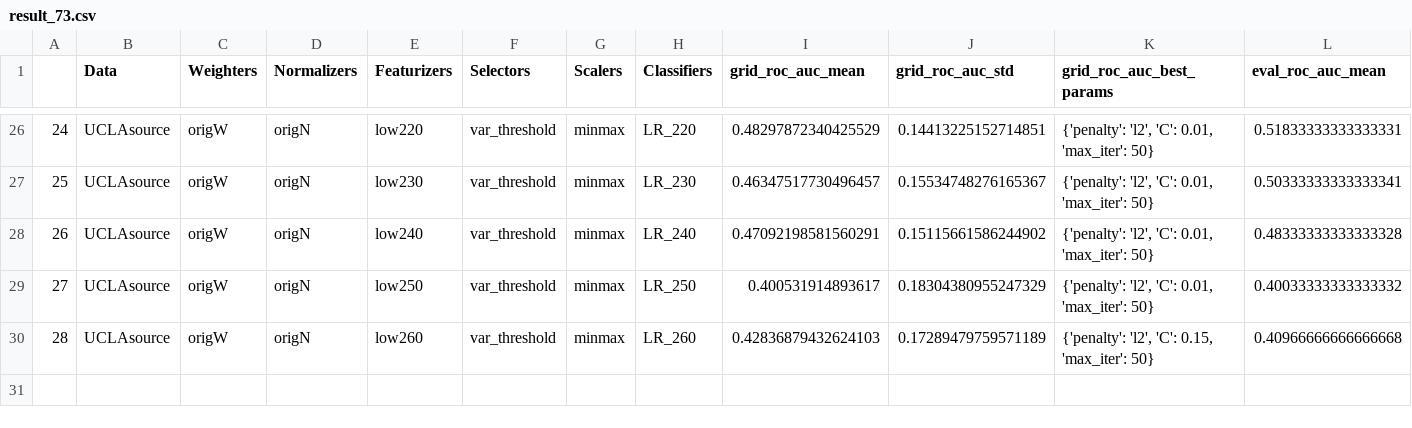
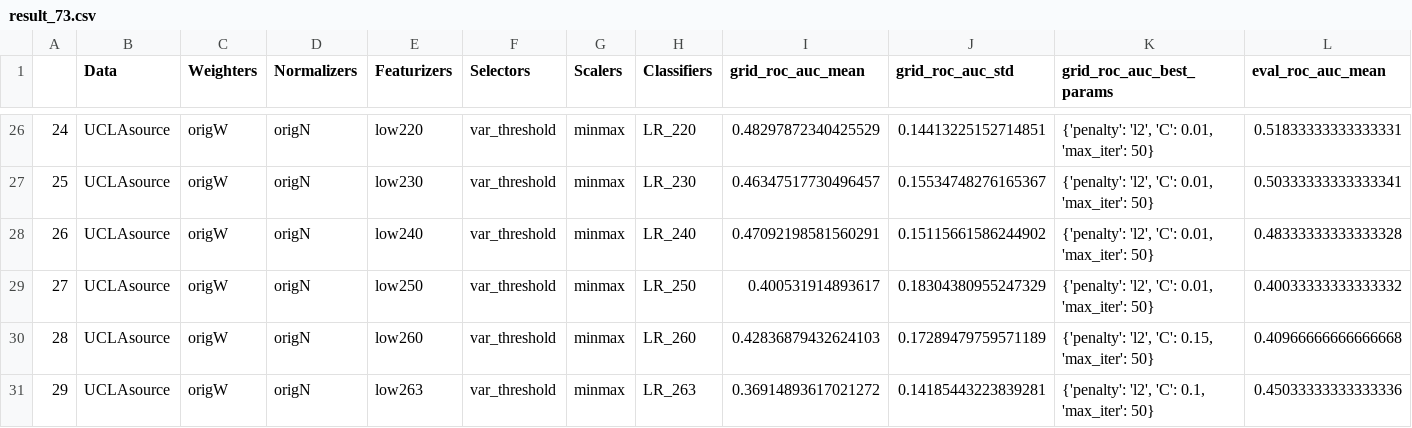
Before and after one commit to Tismoney/PRNI2016, a CSV file: Results/Ver3.7/result_73.csv, drawn as a sheet; only a part is shown, gaps mark what is left out; rows hold the shown columns only; the diff names each change by its address in the sheet, - before the commit and + after, or states it on an @@ line.

Commit message:
Save medium results

```diff
--- a/Results/Ver3.7/result_73.csv
+++ b/Results/Ver3.7/result_73.csv
+row 31: 29 | UCLAsource | origW | origN | low263 | var_threshold | minmax | LR_263 | 0.36914893617021272 | 0.14185443223839281 | {'penalty': 'l2', 'C': 0.1, 'max_iter': 50} | 0.45033333333333336
```
Also changed, not shown: 6 other files.
